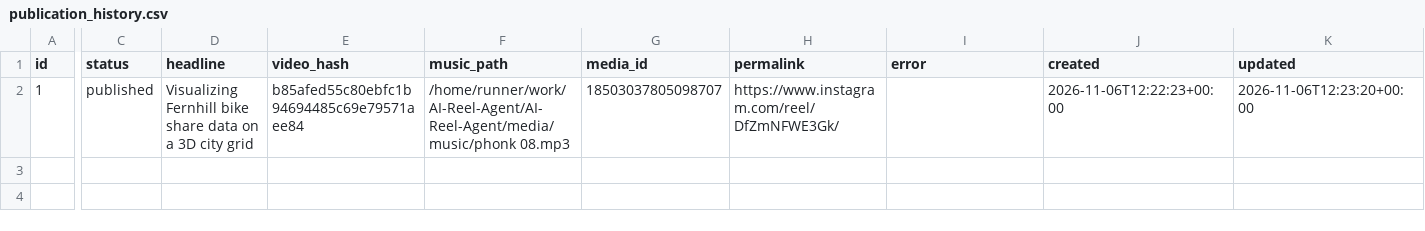
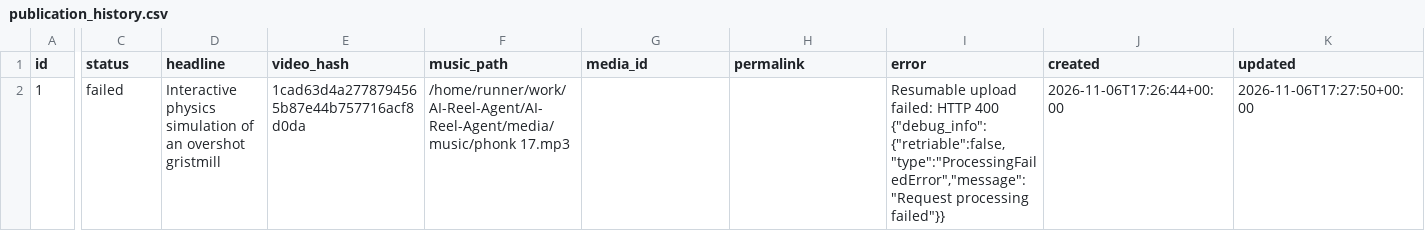
Before and after one commit to harshwardhansharma7005-crypto/AI-Reel-Agent, a CSV file: history/publication_history.csv, drawn as a sheet; only a part is shown, gaps mark what is left out; the diff names each change by its address in the sheet, - before the commit and + after, or states it on an @@ line.

Commit message:
Update publication history [skip ci]

```diff
--- a/history/publication_history.csv
+++ b/history/publication_history.csv
-C2 (status): published
+C2 (status): failed
-D2 (headline): Visualizing Fernhill bike share data on a 3D city grid
+D2 (headline): Interactive physics simulation of an overshot gristmill
-E2 (video_hash): b85afed55c80ebfc1b94694485c69e79571aee84
+E2 (video_hash): 1cad63d4a2778794565b87e44b757716acf8d0da
-F2 (music_path): /home/runner/work/AI-Reel-Agent/AI-Reel-Agent/media/music/phonk 08.mp3
+F2 (music_path): /home/runner/work/AI-Reel-Agent/AI-Reel-Agent/media/music/phonk 17.mp3
-G2 (media_id): 18503037805098707
+G2 (media_id): (empty)
-H2 (permalink): https://www.instagram.com/reel/DfZmNFWE3Gk/
+H2 (permalink): (empty)
-I2 (error): (empty)
+I2 (error): Resumable upload failed: HTTP 400 {"debug_info":{"retriable":false,"type":"ProcessingFailedError","message":"Request processing failed"}}
-J2 (created): 2026-11-06T12:22:23+00:00
+J2 (created): 2026-11-06T17:26:44+00:00
-K2 (updated): 2026-11-06T12:23:20+00:00
+K2 (updated): 2026-11-06T17:27:50+00:00
```
